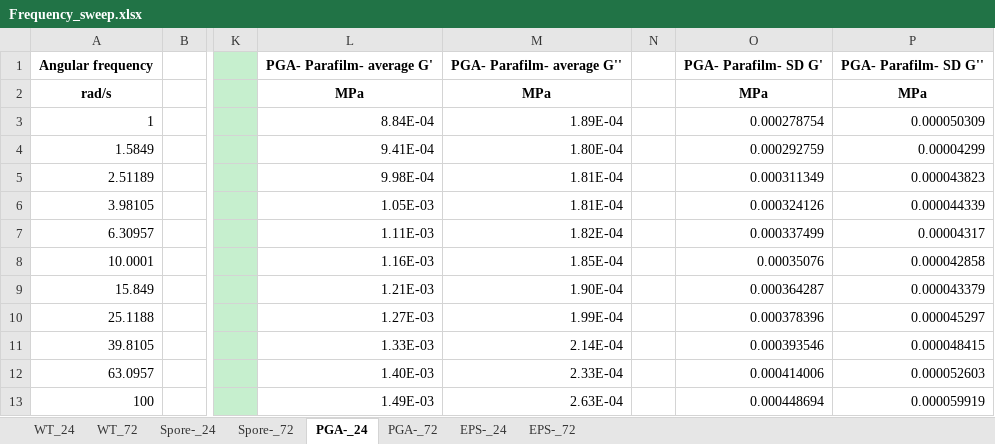
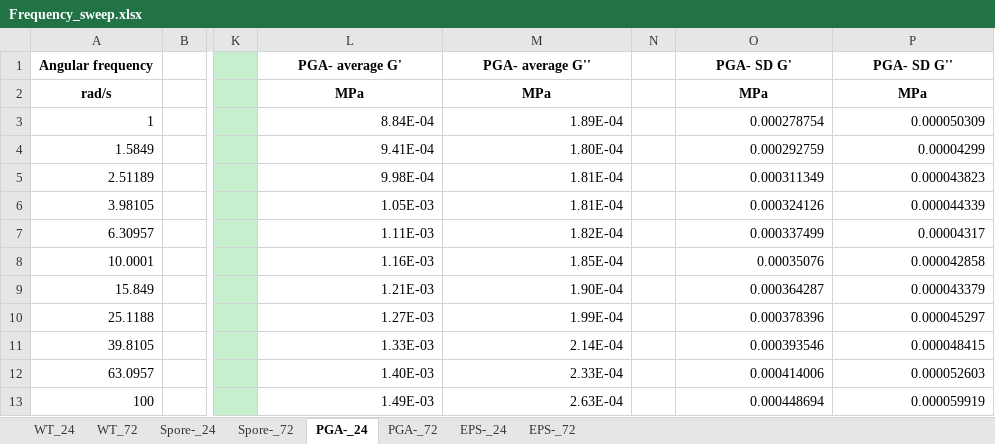
Before and after one commit to Larkin-Lab/ducharme_larkin_sporulation, an Excel workbook: data/Frequency_sweep.xlsx, sheet PGA-_24, drawn as a sheet; only a part is shown, gaps mark what is left out; values as stored, in another font and other column widths than the file's, no borders; the diff names each change by its address in the sheet, - before the commit and + after, or states it on an @@ line.

```diff
--- a/data/Frequency_sweep.xlsx (sheet PGA-_24)
+++ b/data/Frequency_sweep.xlsx (sheet PGA-_24)
-L1: PGA- Parafilm- average G'
+L1: PGA- average G'
-M1: PGA- Parafilm- average G''
+M1: PGA- average G''
-O1: PGA- Parafilm- SD G'
+O1: PGA- SD G'
-P1: PGA- Parafilm- SD G''
+P1: PGA- SD G''
```
Also changed, not shown: sheet EPS-_72, sheet EPS-_24, sheet Spore-_72, sheet PGA-_72, sheet Spore-_24, sheet WT_72, 1 more sheet, 1 other file.
